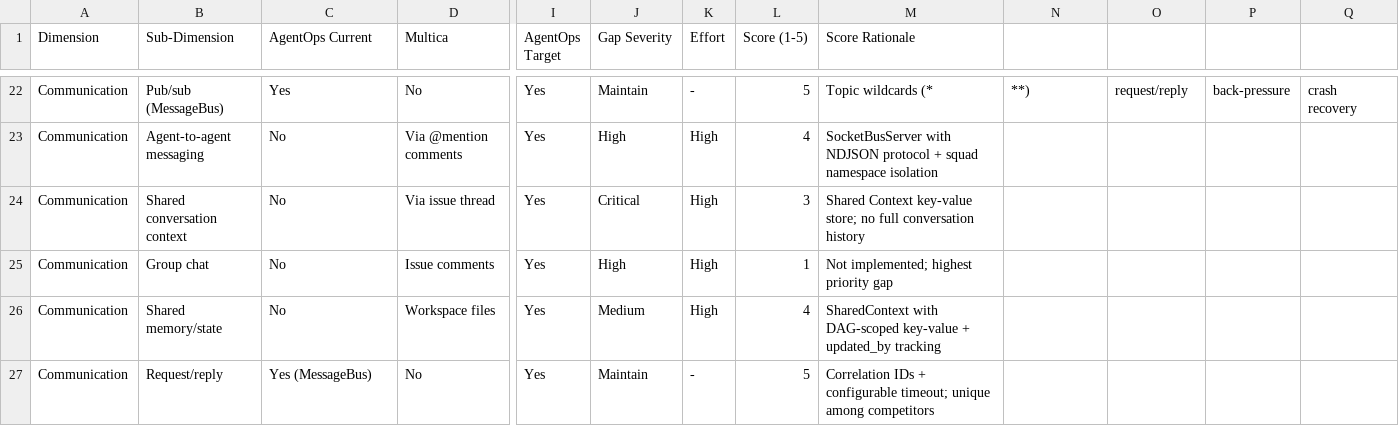
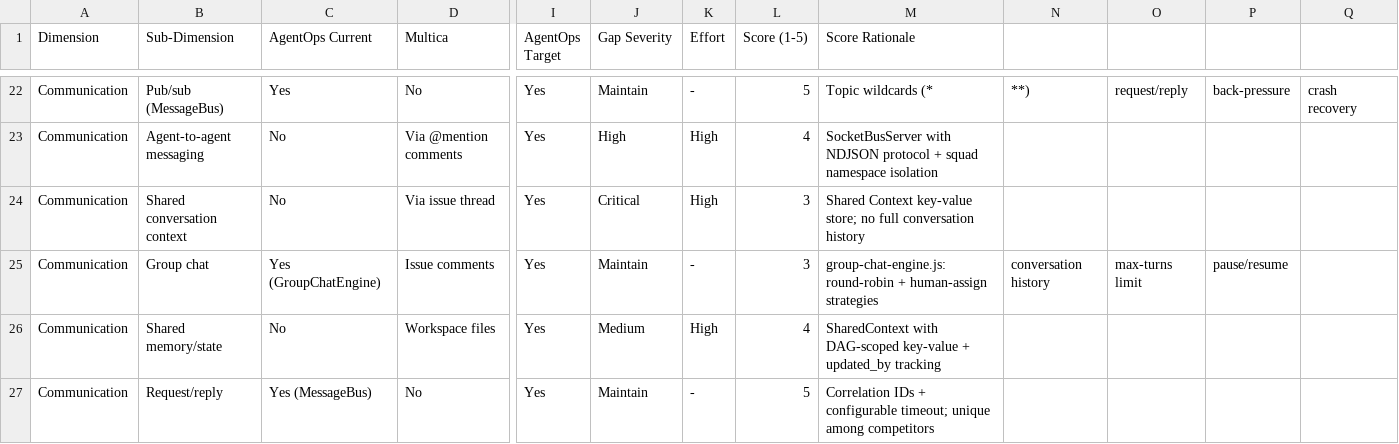
Before and after one commit to EmtCcc/AgentOpsDesktop, a CSV file: docs/phase2-gap-matrix.csv, drawn as a sheet; only a part is shown, gaps mark what is left out; the diff names each change by its address in the sheet, - before the commit and + after, or states it on an @@ line.

Commit message:
docs: Phase 2 competitive analysis updates
Refs: CMPAAA-519

Co-Authored-By: Paperclip <noreply@paperclip.ing>

```diff
--- a/docs/phase2-gap-matrix.csv
+++ b/docs/phase2-gap-matrix.csv
-C25 (AgentOps Current): No
+C25 (AgentOps Current): Yes (GroupChatEngine)
-J25 (Gap Severity): High
+J25 (Gap Severity): Maintain
-K25 (Effort): High
+K25 (Effort): -
-L25 (Score (1-5)): 1
+L25 (Score (1-5)): 3
-M25 (Score Rationale): Not implemented; highest priority gap
+M25 (Score Rationale): group-chat-engine.js: round-robin + human-assign strategies
-N25: (empty)
+N25: conversation history
-O25: (empty)
+O25: max-turns limit
-P25: (empty)
+P25: pause/resume
```
Also changed, not shown: 2 other files.
